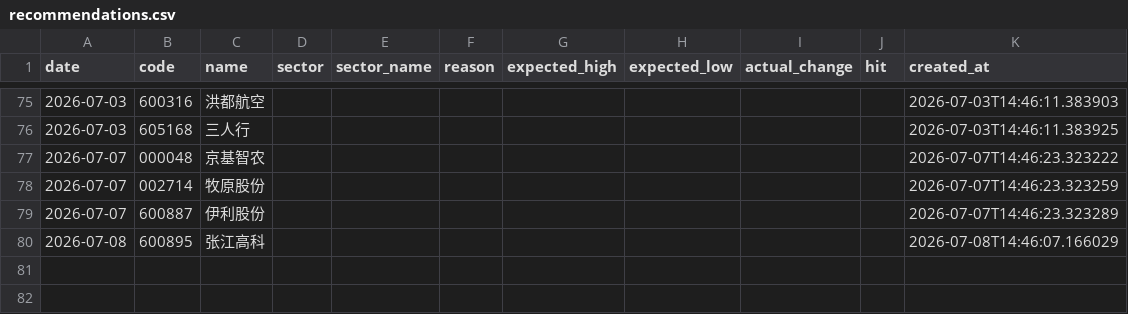
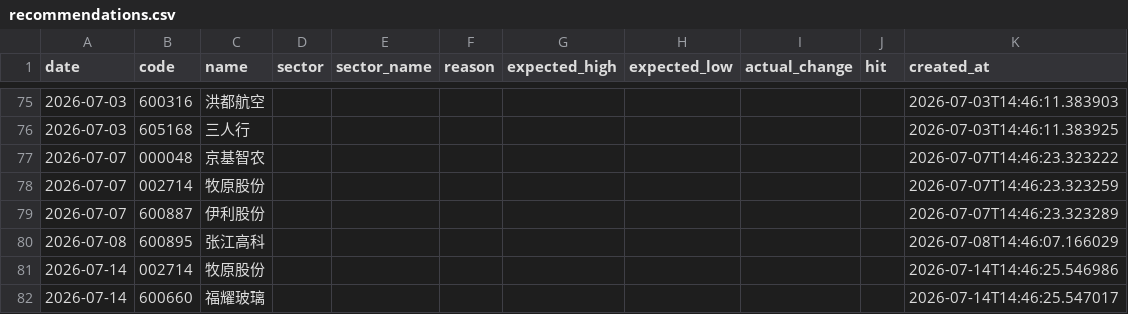
Before and after one commit to wssaidong/AAna, a CSV file: data/recommendations.csv, drawn as a sheet; only a part is shown, gaps mark what is left out.

```diff
--- a/data/recommendations.csv
+++ b/data/recommendations.csv
@@ -80 +80,3 @@ date,code,name,sector,sector_name,reason,expected_high,expected_low,actual_chang
 2026-07-08,600895,张江高科,,,,,,,,2026-07-08T14:46:07.166029
+2026-07-14,002714,牧原股份,,,,,,,,2026-07-14T14:46:25.546986
+2026-07-14,600660,福耀玻璃,,,,,,,,2026-07-14T14:46:25.547017
```
Also changed, not shown: data/rec_feedback.csv, 15 other files.
